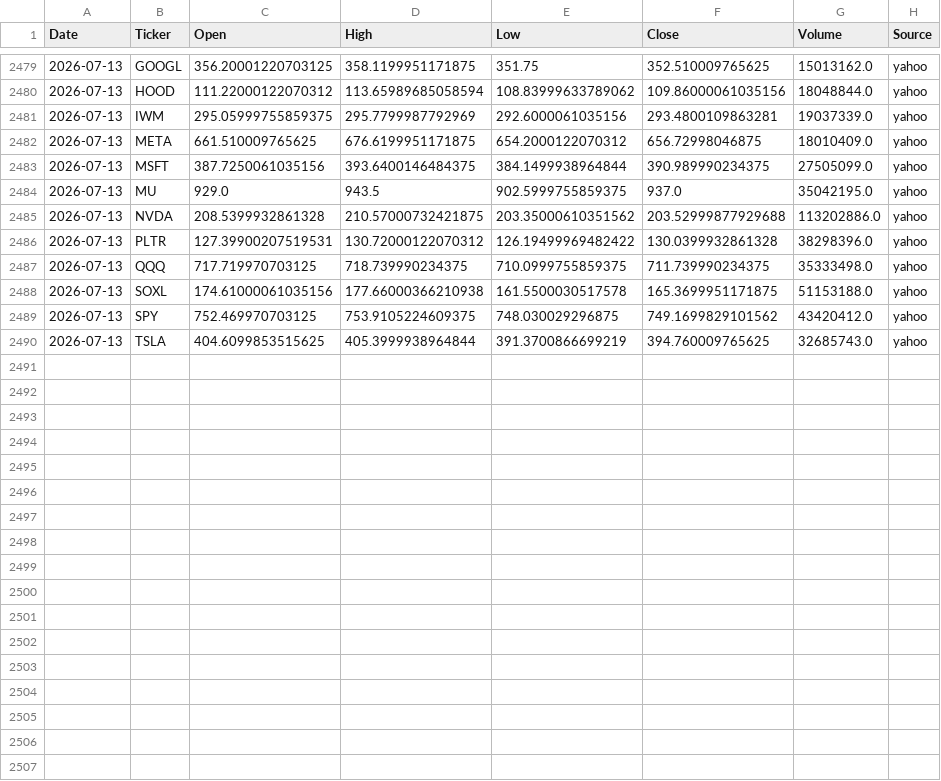
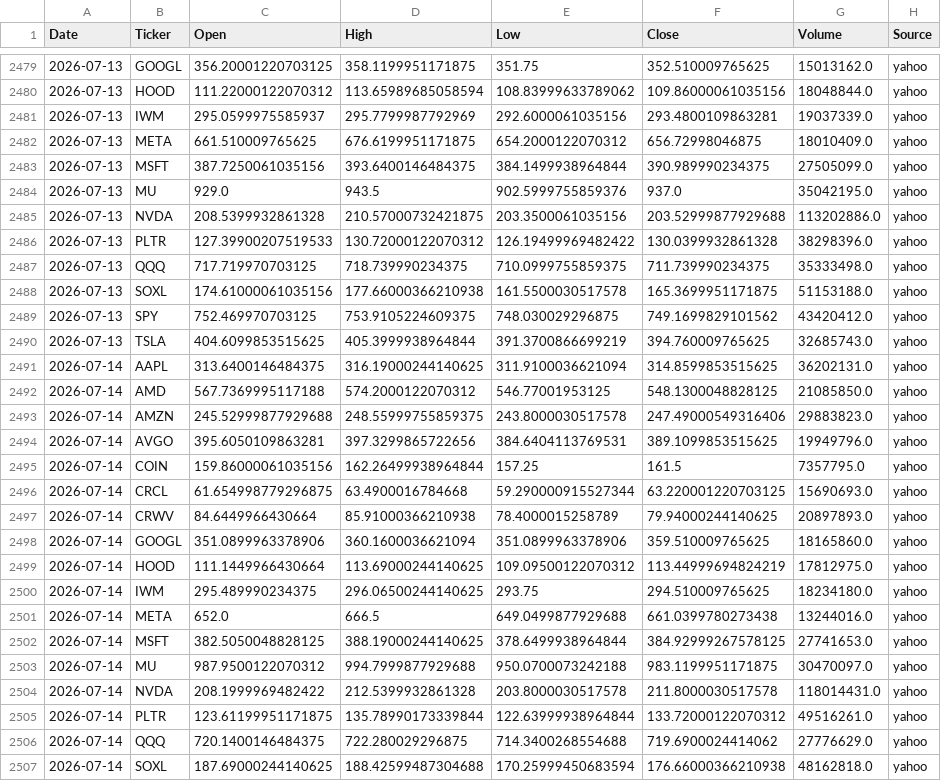
Before and after one commit to Frankyyyyyyyyyy/KDJ-Pattern-Scanner_V3, a CSV file: price_cache/prices_2026.csv, drawn as a sheet; only a part is shown, gaps mark what is left out; the diff covers the shown part only.

```diff
--- a/price_cache/prices_2026.csv
+++ b/price_cache/prices_2026.csv
@@ -2480,8 +2480,8 @@
 2026-07-13,HOOD,111.22000122070312,113.65989685058594,108.83999633789062,109.86000061035156,18048844.0,yahoo
-2026-07-13,IWM,295.05999755859375,295.7799987792969,292.6000061035156,293.4800109863281,19037339.0,yahoo
+2026-07-13,IWM,295.0599975585937,295.7799987792969,292.6000061035156,293.4800109863281,19037339.0,yahoo
 2026-07-13,META,661.510009765625,676.6199951171875,654.2000122070312,656.72998046875,18010409.0,yahoo
 2026-07-13,MSFT,387.7250061035156,393.6400146484375,384.1499938964844,390.989990234375,27505099.0,yahoo
-2026-07-13,MU,929.0,943.5,902.5999755859375,937.0,35042195.0,yahoo
-2026-07-13,NVDA,208.5399932861328,210.57000732421875,203.35000610351562,203.52999877929688,113202886.0,yahoo
-2026-07-13,PLTR,127.39900207519531,130.72000122070312,126.19499969482422,130.0399932861328,38298396.0,yahoo
+2026-07-13,MU,929.0,943.5,902.5999755859376,937.0,35042195.0,yahoo
+2026-07-13,NVDA,208.5399932861328,210.57000732421875,203.3500061035156,203.52999877929688,113202886.0,yahoo
+2026-07-13,PLTR,127.39900207519533,130.72000122070312,126.19499969482422,130.0399932861328,38298396.0,yahoo
 2026-07-13,QQQ,717.719970703125,718.739990234375,710.0999755859375,711.739990234375,35333498.0,yahoo
@@ -2490 +2490,18 @@
 2026-07-13,TSLA,404.6099853515625,405.3999938964844,391.3700866699219,394.760009765625,32685743.0,yahoo
+2026-07-14,AAPL,313.6400146484375,316.19000244140625,311.9100036621094,314.8599853515625,36202131.0,yahoo
+2026-07-14,AMD,567.7369995117188,574.2000122070312,546.77001953125,548.1300048828125,21085850.0,yahoo
+2026-07-14,AMZN,245.52999877929688,248.55999755859375,243.8000030517578,247.49000549316406,29883823.0,yahoo
+2026-07-14,AVGO,395.6050109863281,397.3299865722656,384.6404113769531,389.1099853515625,19949796.0,yahoo
+2026-07-14,COIN,159.86000061035156,162.26499938964844,157.25,161.5,7357795.0,yahoo
+2026-07-14,CRCL,61.654998779296875,63.4900016784668,59.290000915527344,63.220001220703125,15690693.0,yahoo
+2026-07-14,CRWV,84.6449966430664,85.91000366210938,78.4000015258789,79.94000244140625,20897893.0,yahoo
+2026-07-14,GOOGL,351.0899963378906,360.1600036621094,351.0899963378906,359.510009765625,18165860.0,yahoo
+2026-07-14,HOOD,111.1449966430664,113.69000244140625,109.09500122070312,113.44999694824219,17812975.0,yahoo
+2026-07-14,IWM,295.489990234375,296.06500244140625,293.75,294.510009765625,18234180.0,yahoo
+2026-07-14,META,652.0,666.5,649.0499877929688,661.0399780273438,13244016.0,yahoo
+2026-07-14,MSFT,382.5050048828125,388.19000244140625,378.6499938964844,384.92999267578125,27741653.0,yahoo
+2026-07-14,MU,987.9500122070312,994.7999877929688,950.0700073242188,983.1199951171875,30470097.0,yahoo
+2026-07-14,NVDA,208.1999969482422,212.5399932861328,203.8000030517578,211.8000030517578,118014431.0,yahoo
+2026-07-14,PLTR,123.61199951171875,135.78990173339844,122.63999938964844,133.72000122070312,49516261.0,yahoo
+2026-07-14,QQQ,720.1400146484375,722.280029296875,714.3400268554688,719.6900024414062,27776629.0,yahoo
+2026-07-14,SOXL,187.69000244140625,188.42599487304688,170.25999450683594,176.66000366210938,48162818.0,yahoo
```
Also changed, not shown: 2 added rows and 8 edited cells elsewhere in this file, signals_2026Q3.csv, signals_latest.csv.
